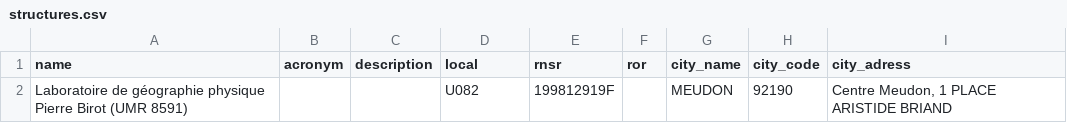
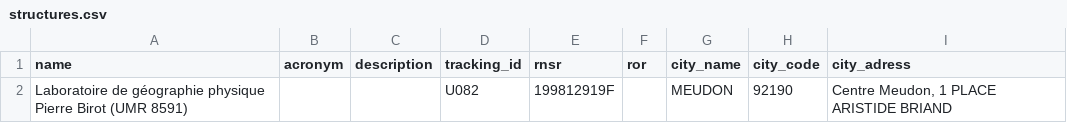
Before and after one commit to CRISalid-esr/crisalid-directory-bridge, a CSV file: data/structures.csv, drawn as a sheet.

Commit message:
Base rework for local field change in csv files

```diff
--- a/data/structures.csv
+++ b/data/structures.csv
@@ -1,2 +1,2 @@
-name,acronym,description,local,rnsr,ror,city_name,city_code,city_adress
+name,acronym,description,tracking_id,rnsr,ror,city_name,city_code,city_adress
 Laboratoire de géographie physique Pierre Birot (UMR 8591),,,U082,199812919F,,MEUDON,92190,"Centre Meudon, 1 PLACE ARISTIDE BRIAND"
```
Also changed, not shown: 17 other files.
